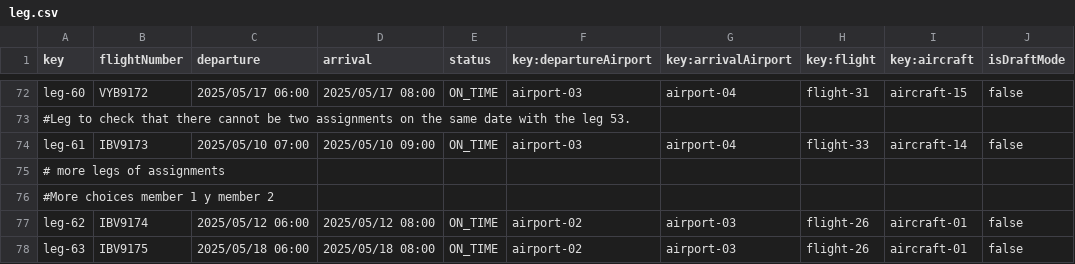
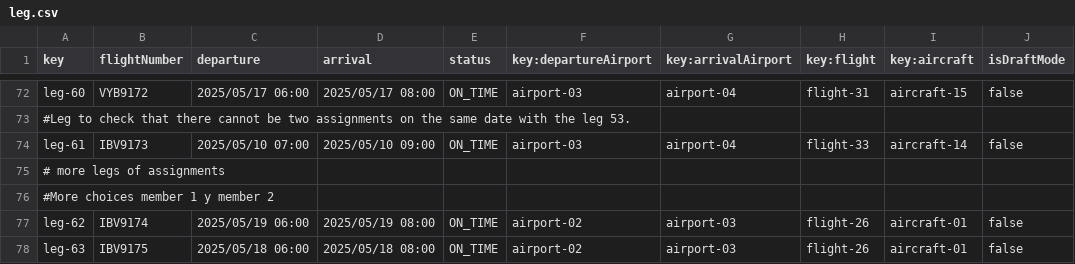
Before and after one commit to javpalgon/Acme-ANS-C2, a CSV file: src/main/resources/WEB-INF/data/sample/leg.csv, drawn as a sheet; only a part is shown, gaps mark what is left out.

```diff
--- a/src/main/resources/WEB-INF/data/sample/leg.csv
+++ b/src/main/resources/WEB-INF/data/sample/leg.csv
@@ -76,3 +76,3 @@ leg-61,IBV9173,2025/05/10 07:00,2025/05/10 09:00,ON_TIME,airport-03,airport-04,f
 #More choices member 1 y member 2
-leg-62,IBV9174,2025/05/12 06:00,2025/05/12 08:00,ON_TIME,airport-02,airport-03,flight-26,aircraft-01,false
+leg-62,IBV9174,2025/05/19 06:00,2025/05/19 08:00,ON_TIME,airport-02,airport-03,flight-26,aircraft-01,false
 leg-63,IBV9175,2025/05/18 06:00,2025/05/18 08:00,ON_TIME,airport-02,airport-03,flight-26,aircraft-01,false
```
Also changed, not shown: src/main/resources/WEB-INF/data/sample/assignment.csv, 5 other files.
